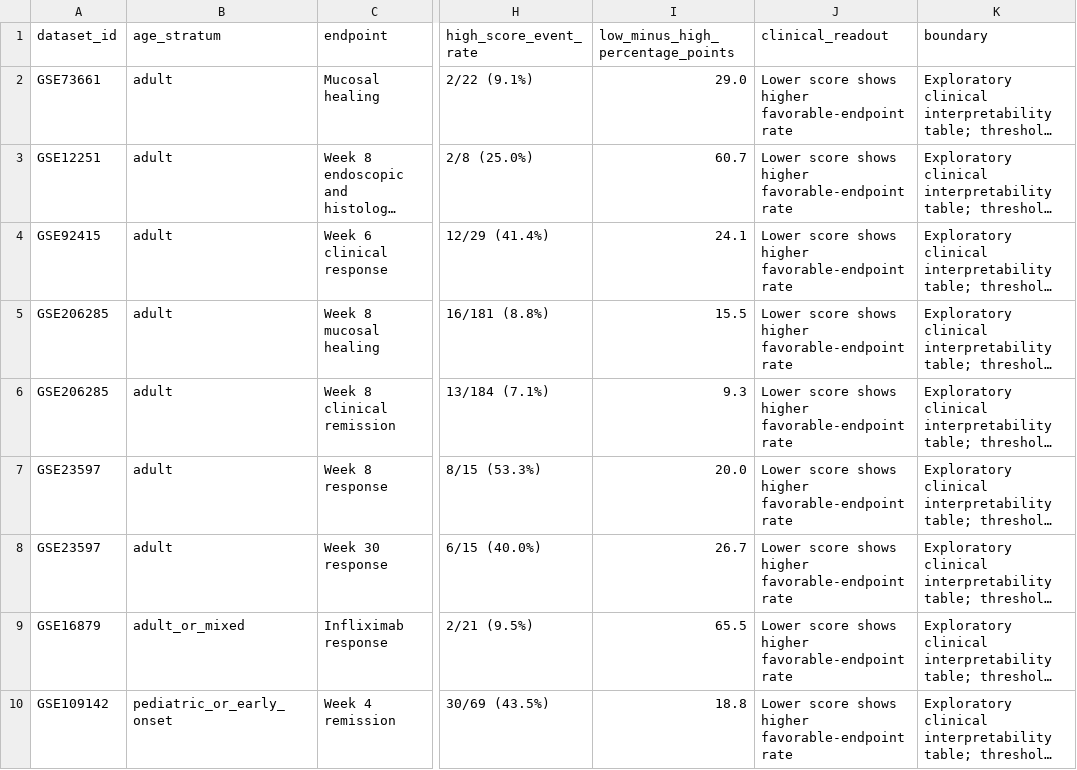
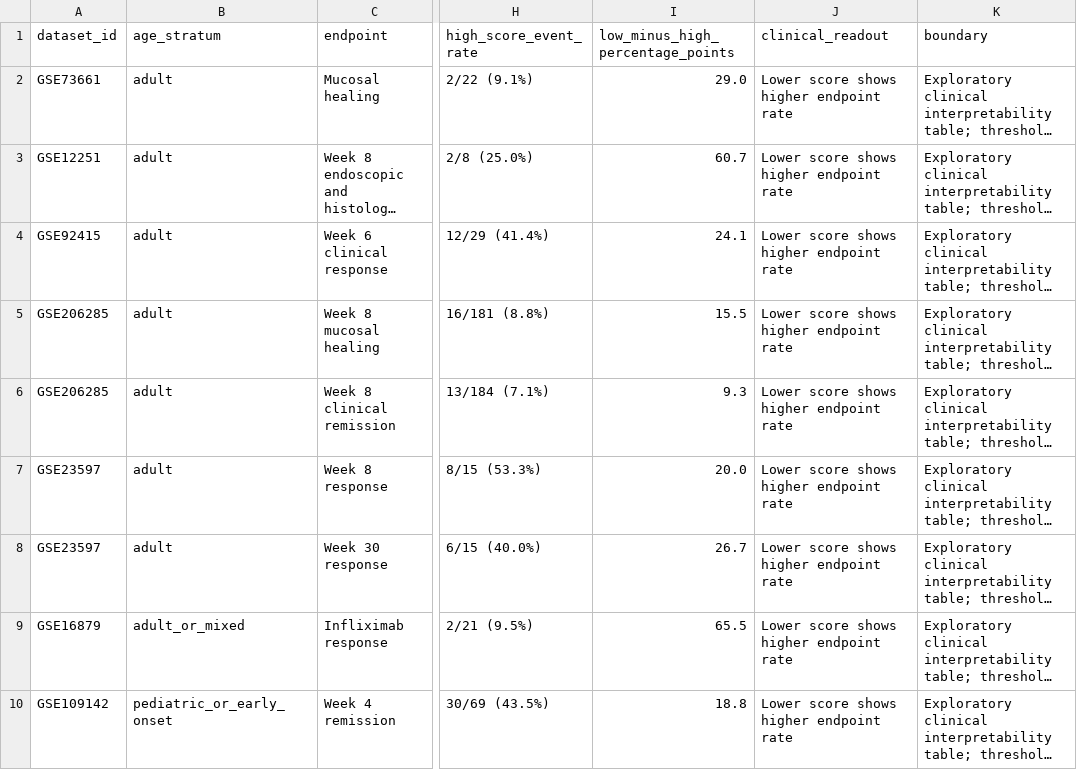
Before and after one commit to Zhenghongwei11/ibd-barrier-axis-score, a TSV file: results/clinical/clinical_score_strata_summary.tsv, drawn as a sheet; only a part is shown, gaps mark what is left out; long unchanged cells end in …; the diff names each change by its address in the sheet, - before the commit and + after, or states it on an @@ line.

```diff
--- a/results/clinical/clinical_score_strata_summary.tsv
+++ b/results/clinical/clinical_score_strata_summary.tsv
-J2:J10 (clinical_readout): Lower score shows higher favorable-endpoint rate
+J2:J10 (clinical_readout): Lower score shows higher endpoint rate
```
Also changed, not shown: docs/RUN_MANIFEST.tsv, results/clinical/clinical_score_strata.tsv, 31 other files.
